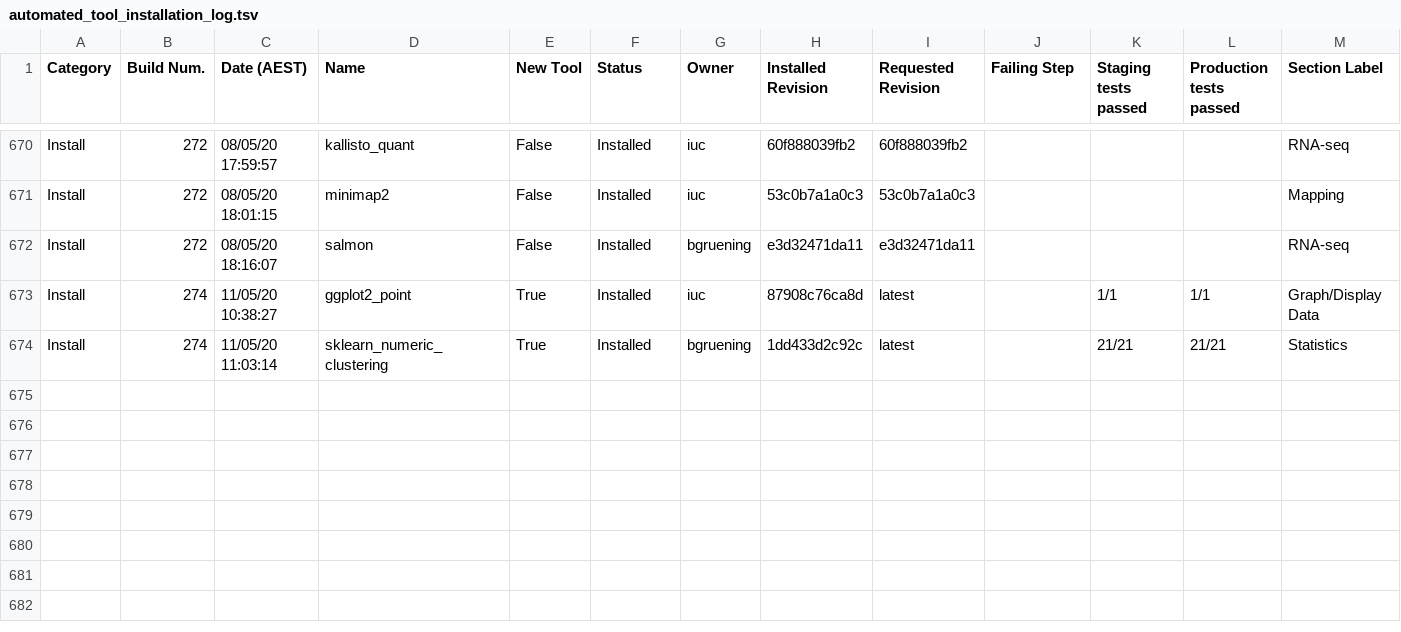
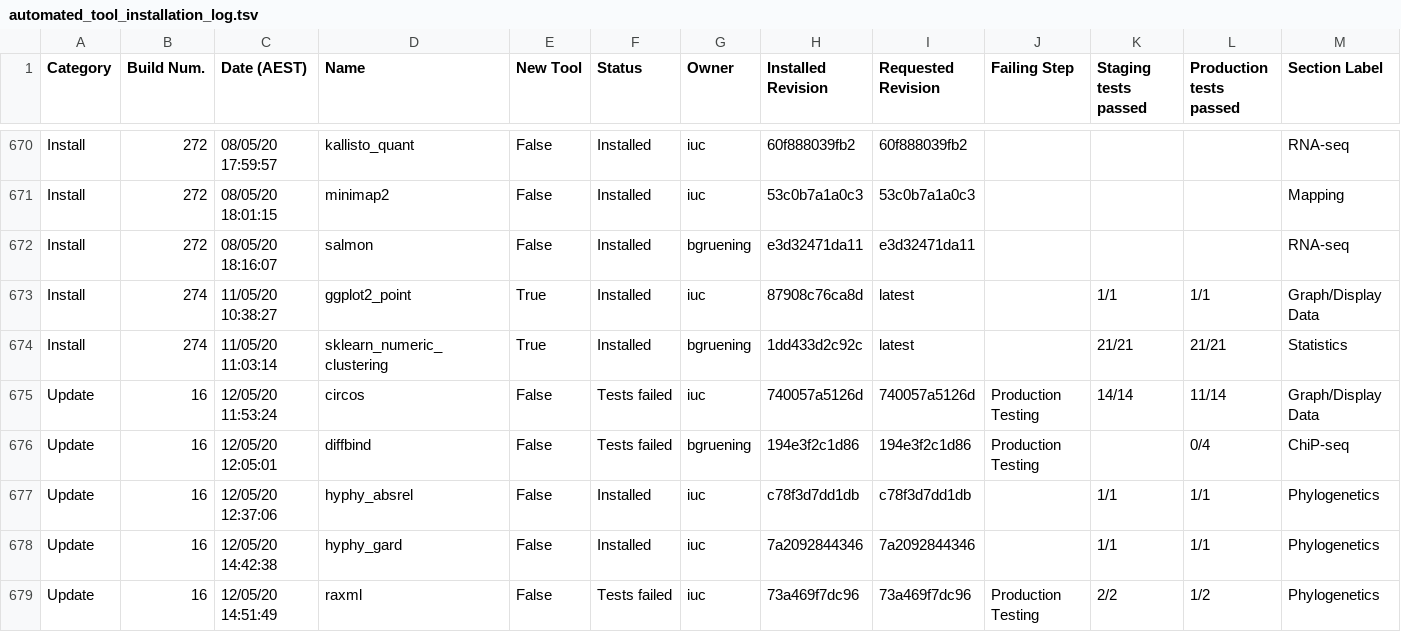
Before and after one commit to usegalaxy-au/usegalaxy-au-tools, a TSV file: automated_tool_installation_log.tsv, drawn as a sheet; only a part is shown, gaps mark what is left out; rows hold the shown columns only; the diff names each change by its address in the sheet, - before the commit and + after, or states it on an @@ line.

Commit message:
Jenkins update build 16.

```diff
--- a/automated_tool_installation_log.tsv
+++ b/automated_tool_installation_log.tsv
+row 675: Update | 16 | 12/05/20 11:53:24 | circos | False | Tests failed | iuc | 740057a5126d | 740057a5126d | Production Testing | 14/14 | 11/14 | Graph/Display Data
+row 676: Update | 16 | 12/05/20 12:05:01 | diffbind | False | Tests failed | bgruening | 194e3f2c1d86 | 194e3f2c1d86 | Production Testing |  | 0/4 | ChiP-seq
+row 677: Update | 16 | 12/05/20 12:37:06 | hyphy_absrel | False | Installed | iuc | c78f3d7dd1db | c78f3d7dd1db |  | 1/1 | 1/1 | Phylogenetics
+row 678: Update | 16 | 12/05/20 14:42:38 | hyphy_gard | False | Installed | iuc | 7a2092844346 | 7a2092844346 |  | 1/1 | 1/1 | Phylogenetics
+row 679: Update | 16 | 12/05/20 14:51:49 | raxml | False | Tests failed | iuc | 73a469f7dc96 | 73a469f7dc96 | Production Testing | 2/2 | 1/2 | Phylogenetics
```
Also changed, not shown: 16 other files.
